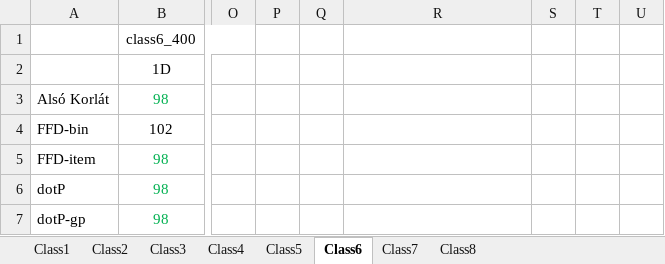
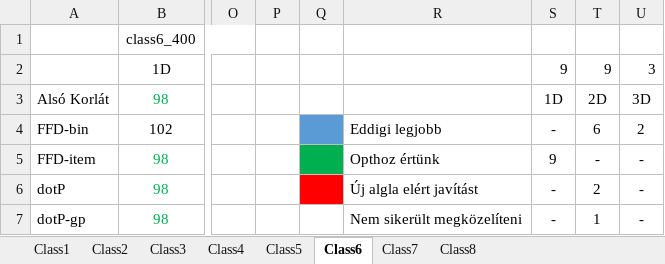
Before and after one commit to Pityundra/Pakolas_tdk, an Excel workbook: Results/Egyesített eredmények.xlsx, sheet Class6, drawn as a sheet; only a part is shown, gaps mark what is left out; values as stored, in another font and other column widths than the file's, no borders; the diff covers the shown part only; the diff names each change by its address in the sheet, - before the commit and + after, or states it on an @@ line.

```diff
--- a/Results/Egyesített eredmények.xlsx (sheet Class6)
+++ b/Results/Egyesített eredmények.xlsx (sheet Class6)
-S2: (empty)
+S2: 9
-T2: (empty)
+T2: 9
-U2: (empty)
+U2: 3
-S3: (empty)
+S3: 1D
-T3: (empty)
+T3: 2D
-U3: (empty)
+U3: 3D
-Q4 fill: none
+Q4 fill: #5B9BD5
-R4: (empty)
+R4: Eddigi legjobb
-S4: (empty)
+S4: -
-T4: (empty)
+T4: 6
-U4: (empty)
+U4: 2
-Q5 fill: none
+Q5 fill: #00B050
-R5: (empty)
+R5: Opthoz értünk
-S5: (empty)
+S5: 9
-T5: (empty)
+T5: -
-U5:U7: (empty)
+U5:U7: -
-Q6 fill: none
+Q6 fill: #FF0000
-R6: (empty)
+R6: Új algla elért javítást
-S6:S7: (empty)
+S6:S7: -
-T6: (empty)
+T6: 2
-R7: (empty)
+R7: Nem sikerült megközelíteni
-T7: (empty)
+T7: 1
```
Also changed, not shown: 6 removed rows, 4 edited cells and cell formats elsewhere in this sheet, sheet Class1, sheet Class5, sheet Class4, sheet Class8, sheet Class3, sheet Class7, 1 more sheet, charts or pictures, Results/1D_Results/1D_Results.xlsx, Results/2D_Results/2D_Results.xlsx, 8 other files.
